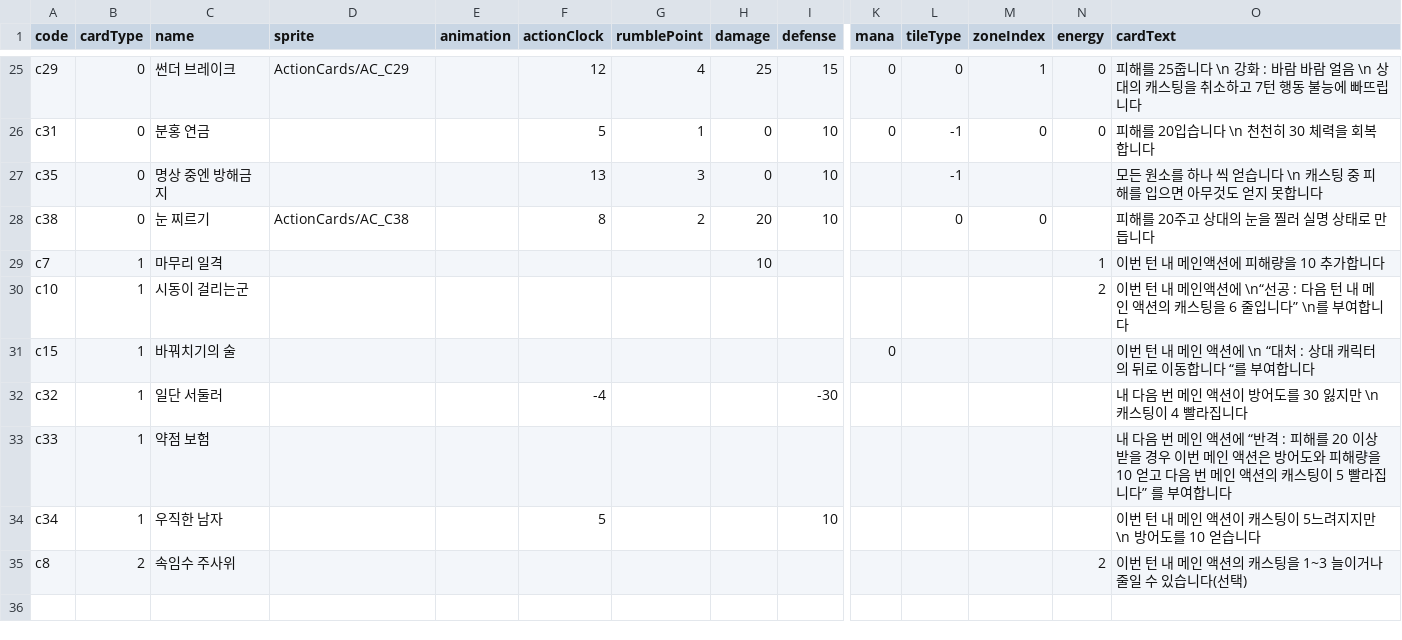
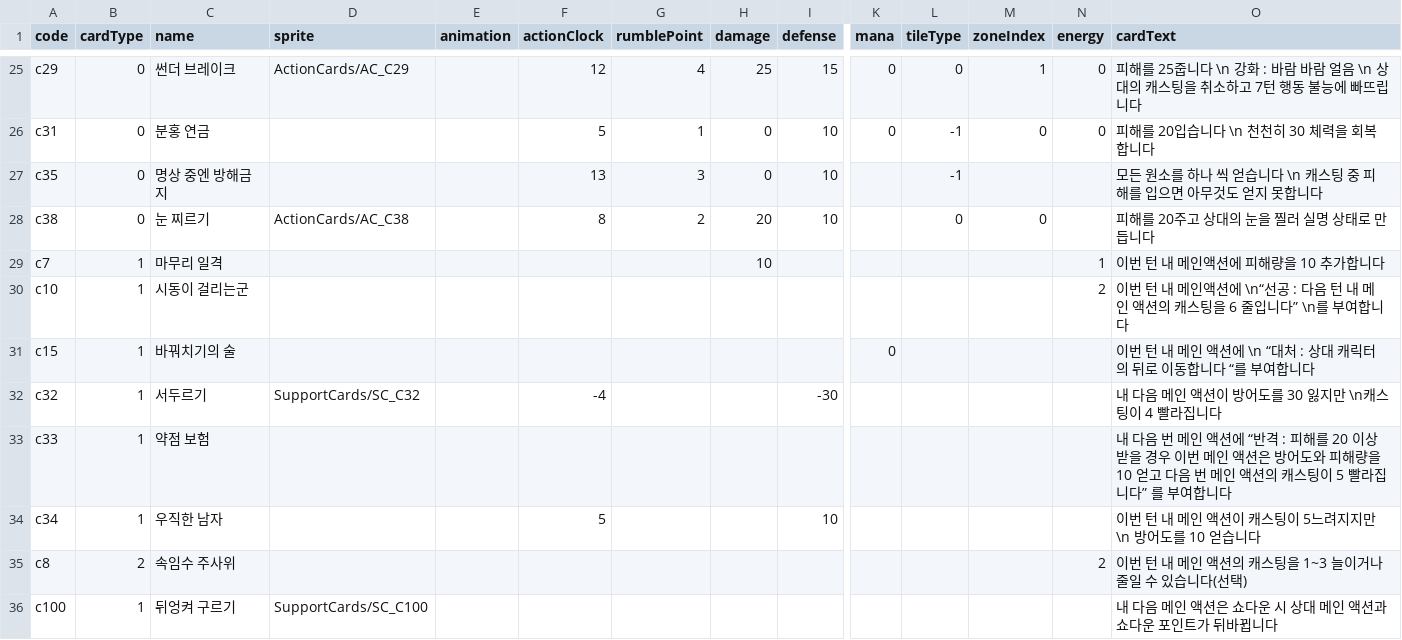
Before and after one commit to roofhoonfire/AlishaUncha2ned, a CSV file: Assets/Resources/cardsMeta.csv, drawn as a sheet; only a part is shown, gaps mark what is left out; rows hold the shown columns only; the diff names each change by its address in the sheet, - before the commit and + after, or states it on an @@ line.

```diff
--- a/Assets/Resources/cardsMeta.csv
+++ b/Assets/Resources/cardsMeta.csv
-C32 (name): 일단 서둘러
+C32 (name): 서두르기
-D32 (sprite): (empty)
+D32 (sprite): SupportCards/SC_C32
-O32 (cardText): 내 다음 번 메인 액션이 방어도를 30 잃지만 \n캐스팅이 4 빨라집니다
+O32 (cardText): 내 다음 메인 액션이 방어도를 30 잃지만 \n캐스팅이 4 빨라집니다
+row 36: c100 | 1 | 뒤엉켜 구르기 | SupportCards/SC_C100 |  |  |  |  |  |  |  |  |  | 내 다음 메인 액션은 쇼다운 시 상대 메인 액션과 쇼다운 포인트가 뒤바뀝니다
```
Also changed, not shown: 18 other files.
